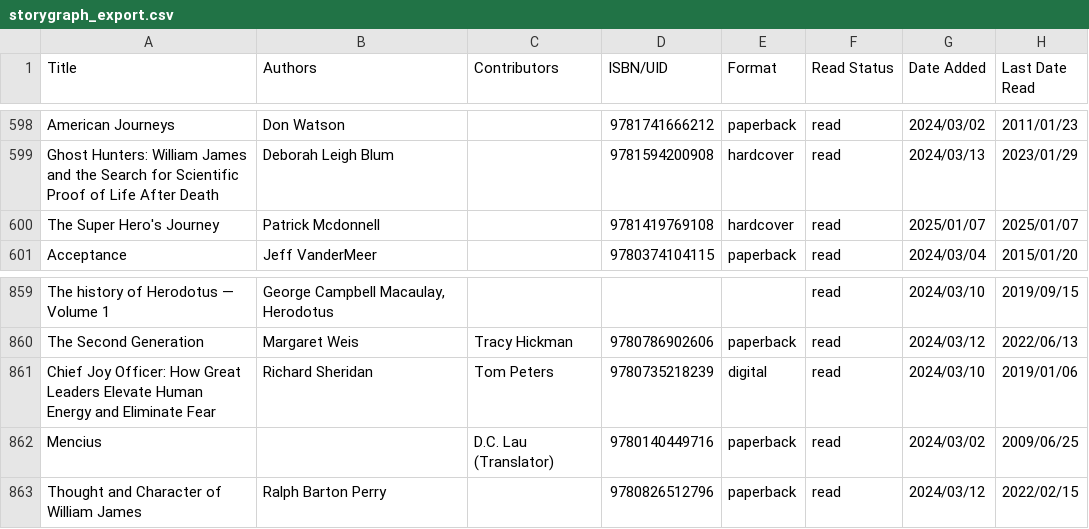
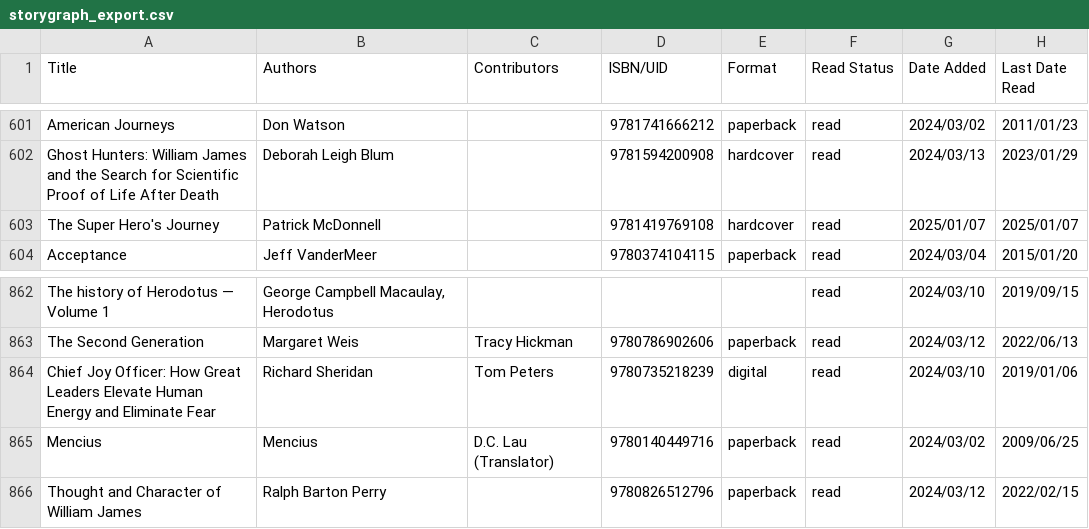
Before and after one commit to peterm06/personal-site, a CSV file: data/reading/storygraph_export.csv, drawn as a sheet; only a part is shown, gaps mark what is left out; addresses are those after the commit; the diff covers the shown part only; the diff names each change by its address in the sheet, - before the commit and + after, or states it on an @@ line.

```diff
--- a/data/reading/storygraph_export.csv
+++ b/data/reading/storygraph_export.csv
-B603 (Authors): Patrick Mcdonnell
+B603 (Authors): Patrick McDonnell
-B865 (Authors): (empty)
+B865 (Authors): Mencius
```
Also changed, not shown: 3 added rows and 2 edited cells elsewhere in this file, 1 other file.
